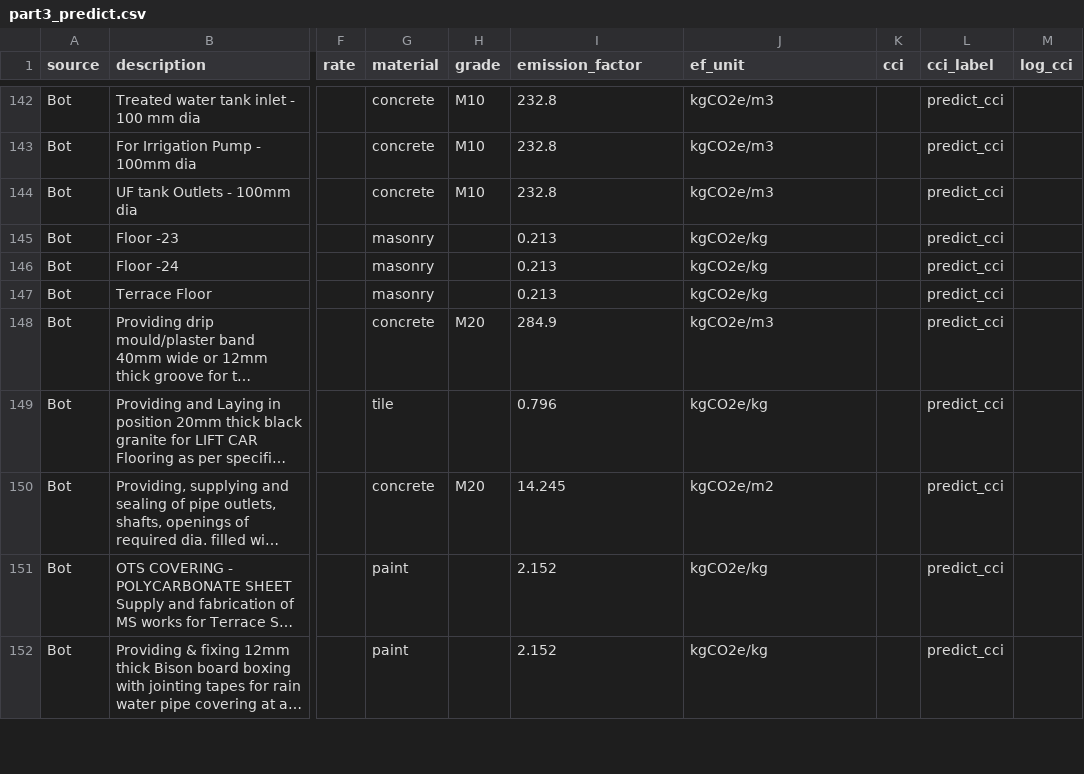
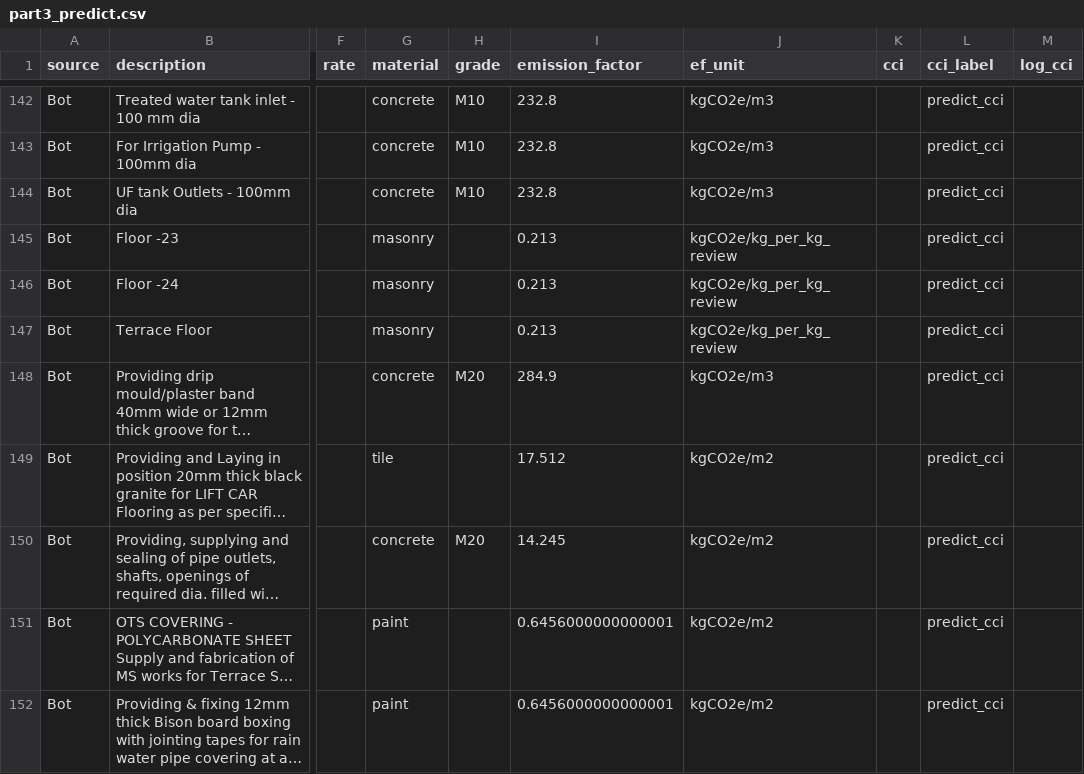
Before and after one commit to Ankxth/boq-carbon-ml, a CSV file: data/processed/part3_predict.csv, drawn as a sheet; only a part is shown, gaps mark what is left out; long unchanged cells end in …; the diff covers the shown part only; the diff names each change by its address in the sheet, - before the commit and + after, or states it on an @@ line.

```diff
--- a/data/processed/part3_predict.csv
+++ b/data/processed/part3_predict.csv
-J145:J147 (ef_unit): kgCO2e/kg
+J145:J147 (ef_unit): kgCO2e/kg_per_kg_review
-I149 (emission_factor): 0.796
+I149 (emission_factor): 17.512
-J149 (ef_unit): kgCO2e/kg
+J149 (ef_unit): kgCO2e/m2
-I151:I152 (emission_factor): 2.152
+I151:I152 (emission_factor): 0.6456000000000001
-J151:J152 (ef_unit): kgCO2e/kg
+J151:J152 (ef_unit): kgCO2e/m2
```
Also changed, not shown: 134 edited cells elsewhere in this file, data/processed/part2_ef_mapped.csv, data/processed/part3_train.csv, 16 other files.
